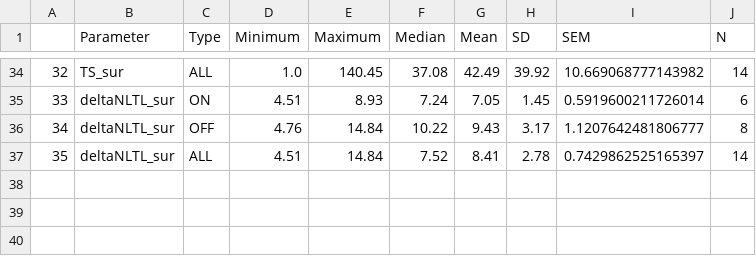
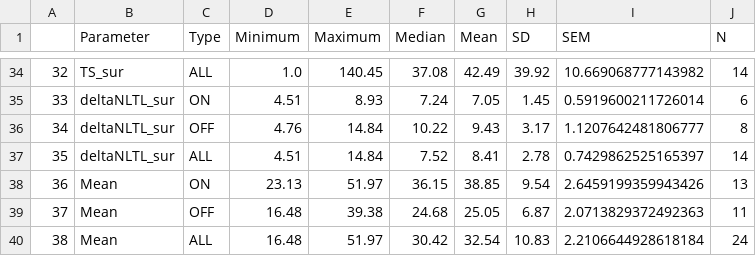
Before and after one commit to VisualNeuroscience-UH/MacaqueRetina, a CSV file: retina/literature_data/Benardete_1997_VisNeurosci_midget.csv, drawn as a sheet; only a part is shown, gaps mark what is left out.

Commit message:
BK midget data, added mean firing rate to csv table

```diff
--- a/retina/literature_data/Benardete_1997_VisNeurosci_midget.csv
+++ b/retina/literature_data/Benardete_1997_VisNeurosci_midget.csv
@@ -37 +37,4 @@
 35,deltaNLTL_sur,ALL,4.51,14.84,7.52,8.41,2.78,0.7429862525165397,14
+36,Mean,ON,23.13,51.97,36.15,38.85,9.54,2.6459199359943426,13
+37,Mean,OFF,16.48,39.38,24.68,25.05,6.87,2.0713829372492363,11
+38,Mean,ALL,16.48,51.97,30.42,32.54,10.83,2.2106644928618184,24
```
